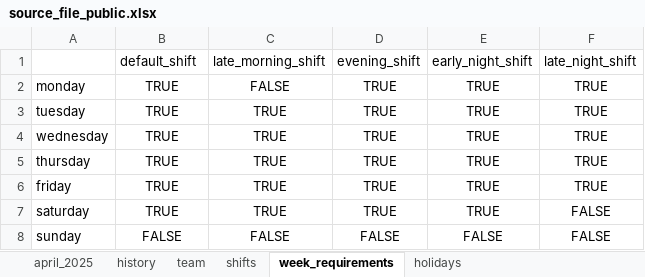
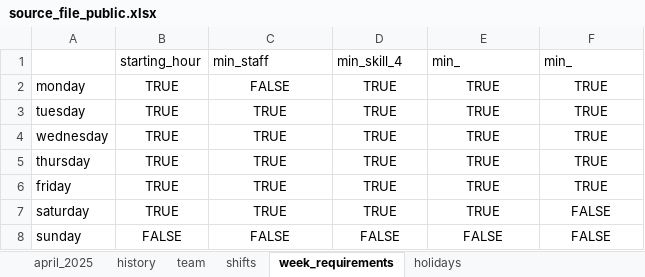
Before and after one commit to JujuMess/Universal-Scheduling-app, an Excel workbook: source_file_public.xlsx, sheet week_requirements, drawn as a sheet; values as stored, in another font and other column widths than the file's, no borders; removed rows and columns are numbered as before the commit, all else as after; the diff names each change by its address in the sheet, - before the commit and + after, or states it on an @@ line.

Commit message:
changing source file shift requirements tab

```diff
--- a/source_file_public.xlsx (sheet week_requirements)
+++ b/source_file_public.xlsx (sheet week_requirements)
-row 1:  | default_shift | late_morning_shift | evening_shift | early_night_shift | late_night_shift
+row 1:  | starting_hour | min_staff | min_skill_4 | min_ | min_
```
Also changed, not shown: sheet shifts, sheet history, sheet team.
